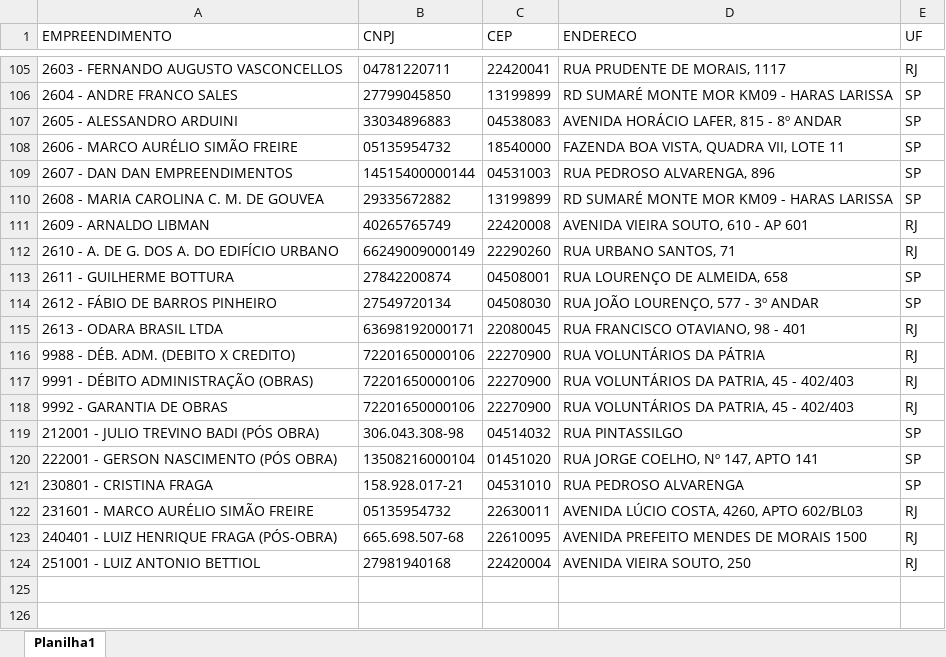
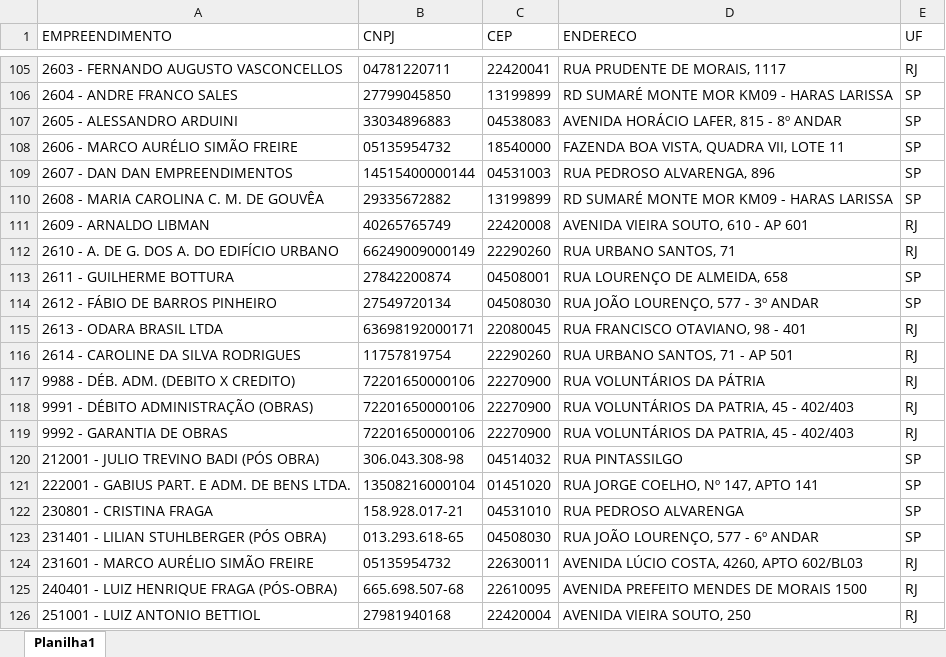
Before and after one commit to Mgiglio98/formulario_pedidos_basic, an Excel workbook: Empreendimentos.xlsx, sheet Planilha1, drawn as a sheet; only a part is shown, gaps mark what is left out; values as stored, in another font and other column widths than the file's, no borders; addresses are those after the commit; the diff names each change by its address in the sheet, - before the commit and + after, or states it on an @@ line.

Commit message:
Add files via upload

```diff
--- a/Empreendimentos.xlsx (sheet Planilha1)
+++ b/Empreendimentos.xlsx (sheet Planilha1)
-A110 (EMPREENDIMENTO): 2608 - MARIA CAROLINA C. M. DE GOUVEA
+A110 (EMPREENDIMENTO): 2608 - MARIA CAROLINA C. M. DE GOUVÊA
+row 116: 2614 - CAROLINE DA SILVA RODRIGUES | 11757819754 | 22290260 | RUA URBANO SANTOS, 71 - AP 501 | RJ
-A121 (EMPREENDIMENTO): 222001 - GERSON NASCIMENTO (PÓS OBRA)
+A121 (EMPREENDIMENTO): 222001 - GABIUS PART. E ADM. DE BENS LTDA.
+row 123: 231401 - LILIAN STUHLBERGER (PÓS OBRA) | 013.293.618-65 | 04508030 | RUA JOÃO LOURENÇO, 577 - 6º ANDAR | SP
```
